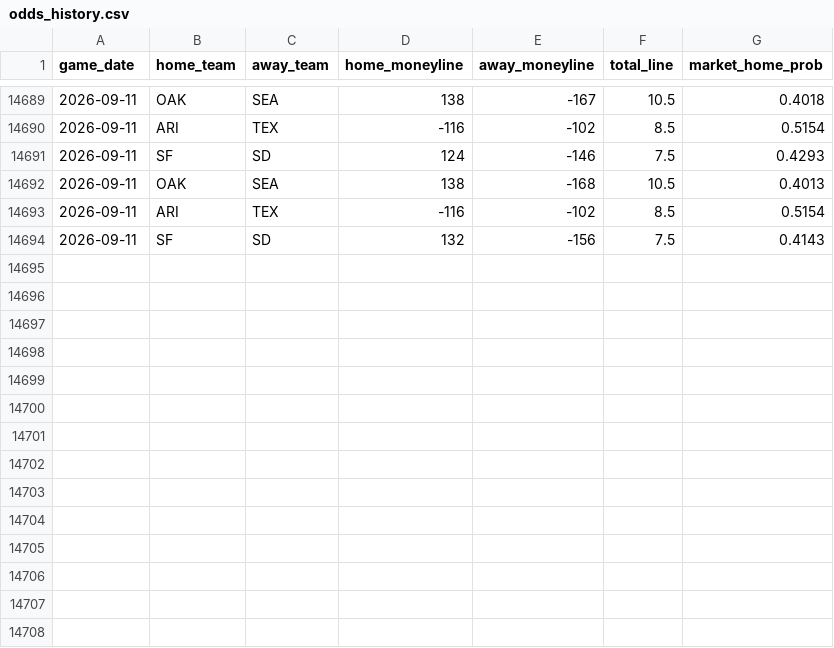
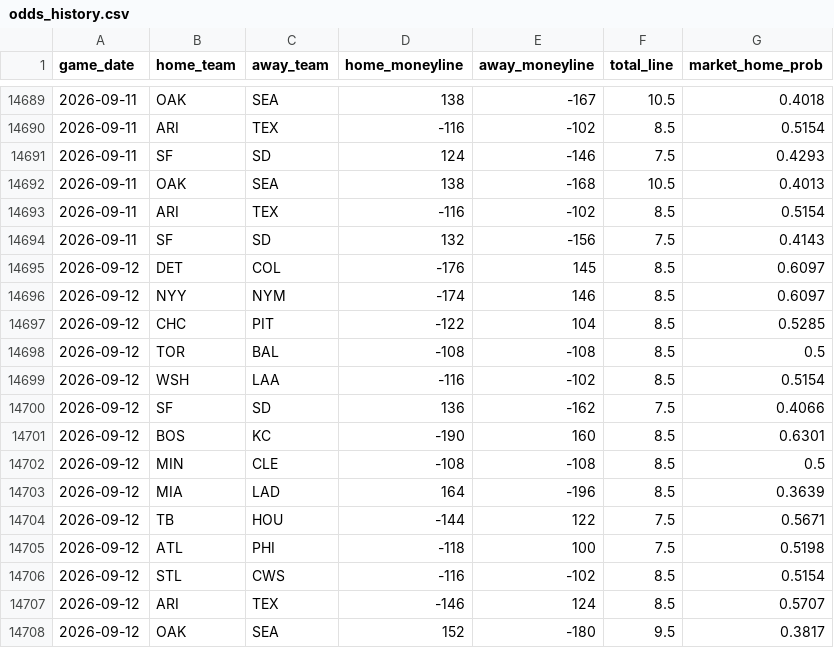
Before and after one commit to gigadon/Thats-Baseball, a CSV file: data/odds_history.csv, drawn as a sheet; only a part is shown, gaps mark what is left out; the diff names each change by its address in the sheet, - before the commit and + after, or states it on an @@ line.

```diff
--- a/data/odds_history.csv
+++ b/data/odds_history.csv
+row 14695: 2026-09-12 | DET | COL | -176 | 145 | 8.5 | 0.6097
+row 14696: 2026-09-12 | NYY | NYM | -174 | 146 | 8.5 | 0.6097
+row 14697: 2026-09-12 | CHC | PIT | -122 | 104 | 8.5 | 0.5285
+row 14698: 2026-09-12 | TOR | BAL | -108 | -108 | 8.5 | 0.5
+row 14699: 2026-09-12 | WSH | LAA | -116 | -102 | 8.5 | 0.5154
+row 14700: 2026-09-12 | SF | SD | 136 | -162 | 7.5 | 0.4066
+row 14701: 2026-09-12 | BOS | KC | -190 | 160 | 8.5 | 0.6301
+row 14702: 2026-09-12 | MIN | CLE | -108 | -108 | 8.5 | 0.5
+row 14703: 2026-09-12 | MIA | LAD | 164 | -196 | 8.5 | 0.3639
+row 14704: 2026-09-12 | TB | HOU | -144 | 122 | 7.5 | 0.5671
+row 14705: 2026-09-12 | ATL | PHI | -118 | 100 | 7.5 | 0.5198
+row 14706: 2026-09-12 | STL | CWS | -116 | -102 | 8.5 | 0.5154
+row 14707: 2026-09-12 | ARI | TEX | -146 | 124 | 8.5 | 0.5707
+row 14708: 2026-09-12 | OAK | SEA | 152 | -180 | 9.5 | 0.3817
```
Also changed, not shown: data/games_2026.csv, 7 other files.
